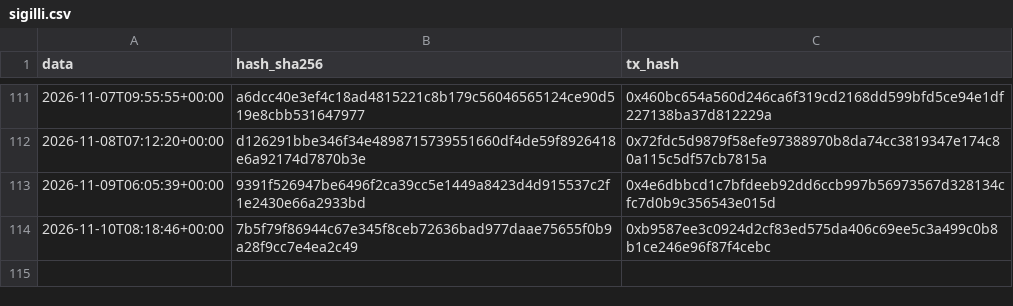
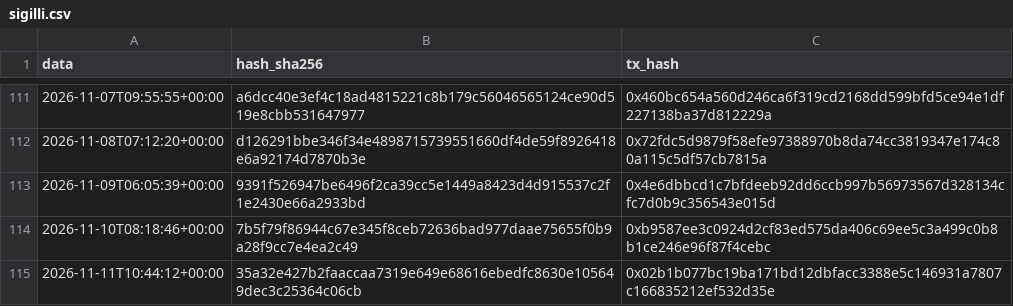
Before and after one commit to Alex00975/btc-accumulator-data, a CSV file: pubblico/sigilli.csv, drawn as a sheet; only a part is shown, gaps mark what is left out; the diff names each change by its address in the sheet, - before the commit and + after, or states it on an @@ line.

```diff
--- a/pubblico/sigilli.csv
+++ b/pubblico/sigilli.csv
+row 115: 2026-11-11T10:44:12+00:00 | 35a32e427b2faaccaa7319e649e68616ebedfc8630e105649dec3c25364c06cb | 0x02b1b077bc19ba171bd12dbfacc3388e5c146931a7807c166835212ef532d35e
```
Also changed, not shown: pubblico/operazioni.csv, pubblico_one/operazioni_one.csv, 12 other files.
